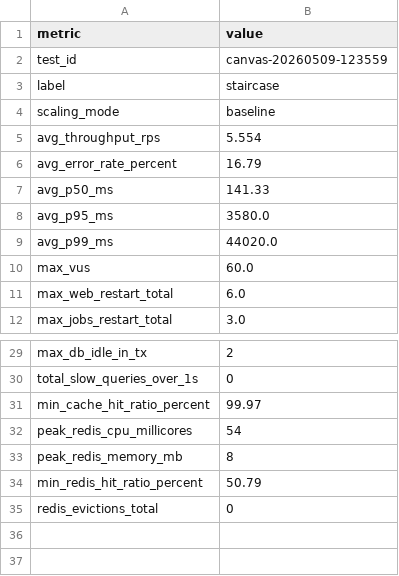
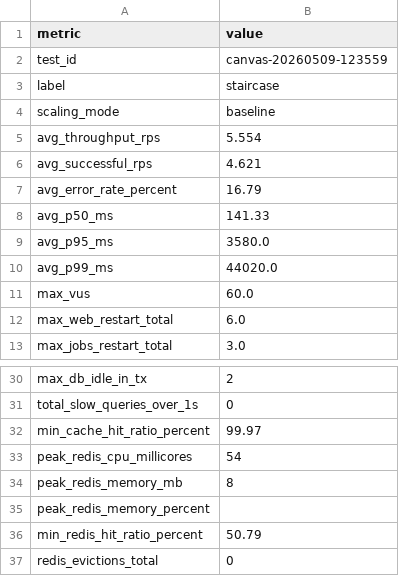
Before and after one commit to giakhanh22024558/canvas-k8s, a CSV file: testing/results/stage1-baseline-vpa-run01-20260509-123559/summary_staircase.csv, drawn as a sheet; only a part is shown, gaps mark what is left out.

Commit message:
Stage 1: regenerate per-run summary CSV with avg_successful_rps

```diff
--- a/testing/results/stage1-baseline-vpa-run01-20260509-123559/summary_staircase.csv
+++ b/testing/results/stage1-baseline-vpa-run01-20260509-123559/summary_staircase.csv
@@ -5,2 +5,3 @@ scaling_mode,baseline
 avg_throughput_rps,5.554
+avg_successful_rps,4.621
 avg_error_rate_percent,16.79
@@ -33,2 +34,3 @@ peak_redis_cpu_millicores,54
 peak_redis_memory_mb,8
+peak_redis_memory_percent,
 min_redis_hit_ratio_percent,50.79
```
Also changed, not shown: testing/results/stage1-baseline-vpa-run02-20260509-134700/summary_staircase.csv, testing/results/stage1-baseline-vpa-run03-20260509-145825/summary_staircase.csv.
